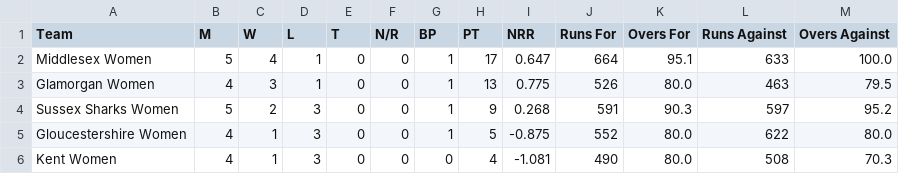
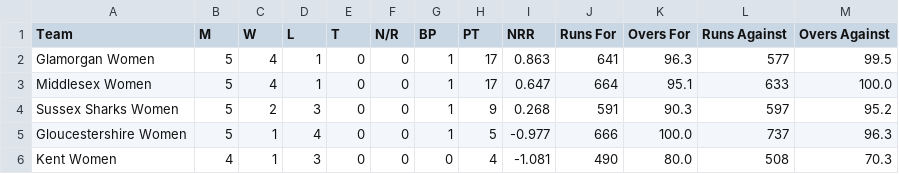
Before and after one commit to Ryan1013/Women-T2-Blast, a CSV file: south_table.csv, drawn as a sheet.

```diff
--- a/south_table.csv
+++ b/south_table.csv
@@ -1,6 +1,6 @@
 Team,M,W,L,T,N/R,BP,PT,NRR,Runs For,Overs For,Runs Against,Overs Against
+Glamorgan Women,5,4,1,0,0,1,17,0.863,641,96.3,577,99.5
 Middlesex Women,5,4,1,0,0,1,17,0.647,664,95.1,633,100.0
-Glamorgan Women,4,3,1,0,0,1,13,0.775,526,80.0,463,79.5
 Sussex Sharks Women,5,2,3,0,0,1,9,0.268,591,90.3,597,95.2
-Gloucestershire Women,4,1,3,0,0,1,5,-0.875,552,80.0,622,80.0
+Gloucestershire Women,5,1,4,0,0,1,5,-0.977,666,100.0,737,96.3
 Kent Women,4,1,3,0,0,0,4,-1.081,490,80.0,508,70.3
```
Also changed, not shown: north_table.csv, 1 other file.
